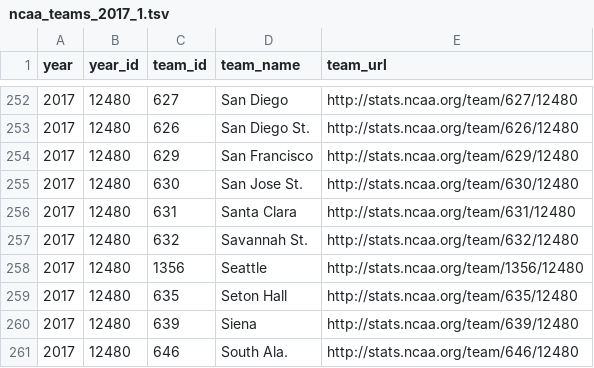
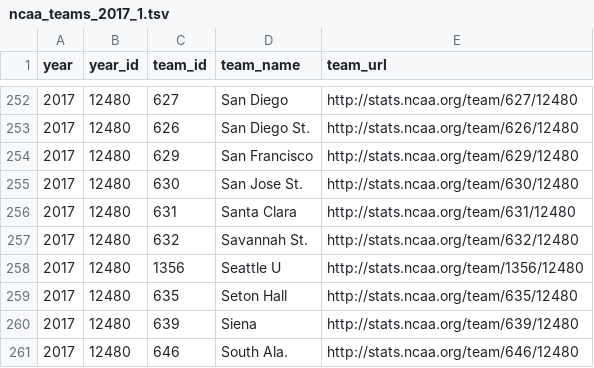
Before and after one commit to octonion/basketball-m, a TSV file: ncaa_pbp/tsv/ncaa_teams_2017_1.tsv, drawn as a sheet; only a part is shown, gaps mark what is left out.

Commit message:
NCAA men's basketball D1 PBP for 2017.

```diff
--- a/ncaa_pbp/tsv/ncaa_teams_2017_1.tsv
+++ b/ncaa_pbp/tsv/ncaa_teams_2017_1.tsv
@@ -257,3 +257,3 @@ year	year_id	team_id	team_name	team_url
 2017	12480	632	Savannah St.	http://stats.ncaa.org/team/632/12480
-2017	12480	1356	Seattle	http://stats.ncaa.org/team/1356/12480
+2017	12480	1356	Seattle U	http://stats.ncaa.org/team/1356/12480
 2017	12480	635	Seton Hall	http://stats.ncaa.org/team/635/12480
```
Also changed, not shown: 11 other files.
